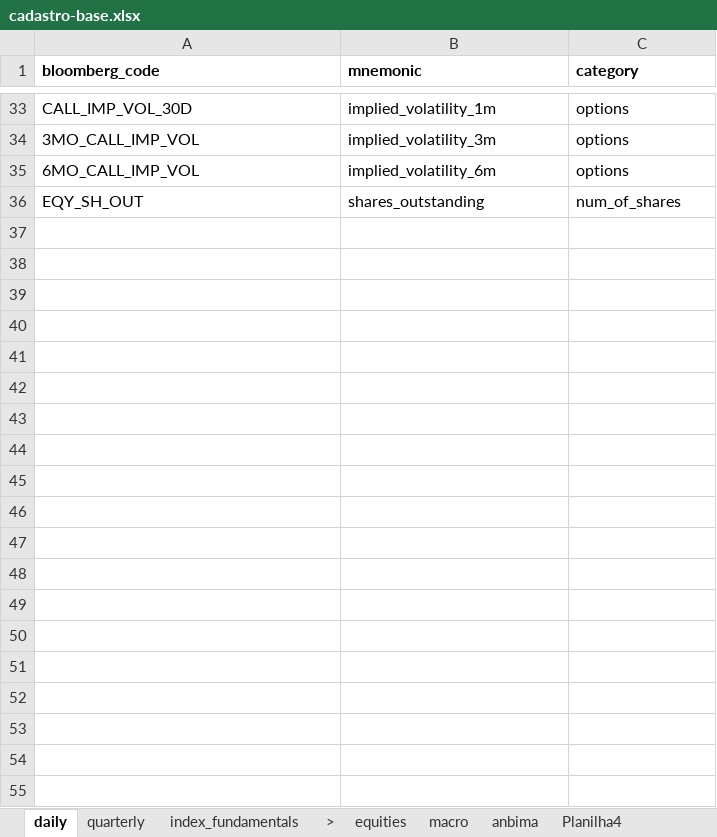
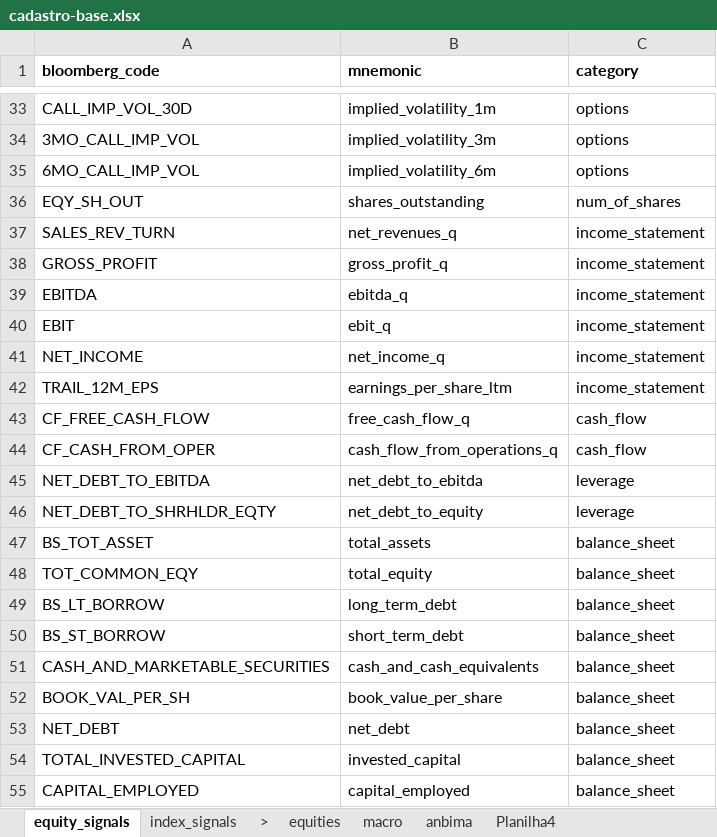
Before and after one commit to Persevera-Asset-Management/persevera-strategy, an Excel workbook: data/cadastro-base.xlsx, sheet equity_signals, drawn as a sheet; only a part is shown, gaps mark what is left out; values as stored, in another font and other column widths than the file's, no borders; the diff names each change by its address in the sheet, - before the commit and + after, or states it on an @@ line.

```diff
--- a/data/cadastro-base.xlsx (sheet equity_signals)
+++ b/data/cadastro-base.xlsx (sheet equity_signals)
-sheet tab: daily
+sheet tab: equity_signals
-sheet tab: index_fundamentals
+sheet tab: index_signals
-sheet tab: quarterly
+row 37: SALES_REV_TURN | net_revenues_q | income_statement
+row 38: GROSS_PROFIT | gross_profit_q | income_statement
+row 39: EBITDA | ebitda_q | income_statement
+row 40: EBIT | ebit_q | income_statement
+row 41: NET_INCOME | net_income_q | income_statement
+row 42: TRAIL_12M_EPS | earnings_per_share_ltm | income_statement
+row 43: CF_FREE_CASH_FLOW | free_cash_flow_q | cash_flow
+row 44: CF_CASH_FROM_OPER | cash_flow_from_operations_q | cash_flow
+row 45: NET_DEBT_TO_EBITDA | net_debt_to_ebitda | leverage
+row 46: NET_DEBT_TO_SHRHLDR_EQTY | net_debt_to_equity | leverage
+row 47: BS_TOT_ASSET | total_assets | balance_sheet
+row 48: TOT_COMMON_EQY | total_equity | balance_sheet
+row 49: BS_LT_BORROW | long_term_debt | balance_sheet
+row 50: BS_ST_BORROW | short_term_debt | balance_sheet
+row 51: CASH_AND_MARKETABLE_SECURITIES | cash_and_cash_equivalents | balance_sheet
+row 52: BOOK_VAL_PER_SH | book_value_per_share | balance_sheet
+row 53: NET_DEBT | net_debt | balance_sheet
+row 54: TOTAL_INVESTED_CAPITAL | invested_capital | balance_sheet
+row 55: CAPITAL_EMPLOYED | capital_employed | balance_sheet
```
Also changed, not shown: sheet index_signals, 4 other files.
